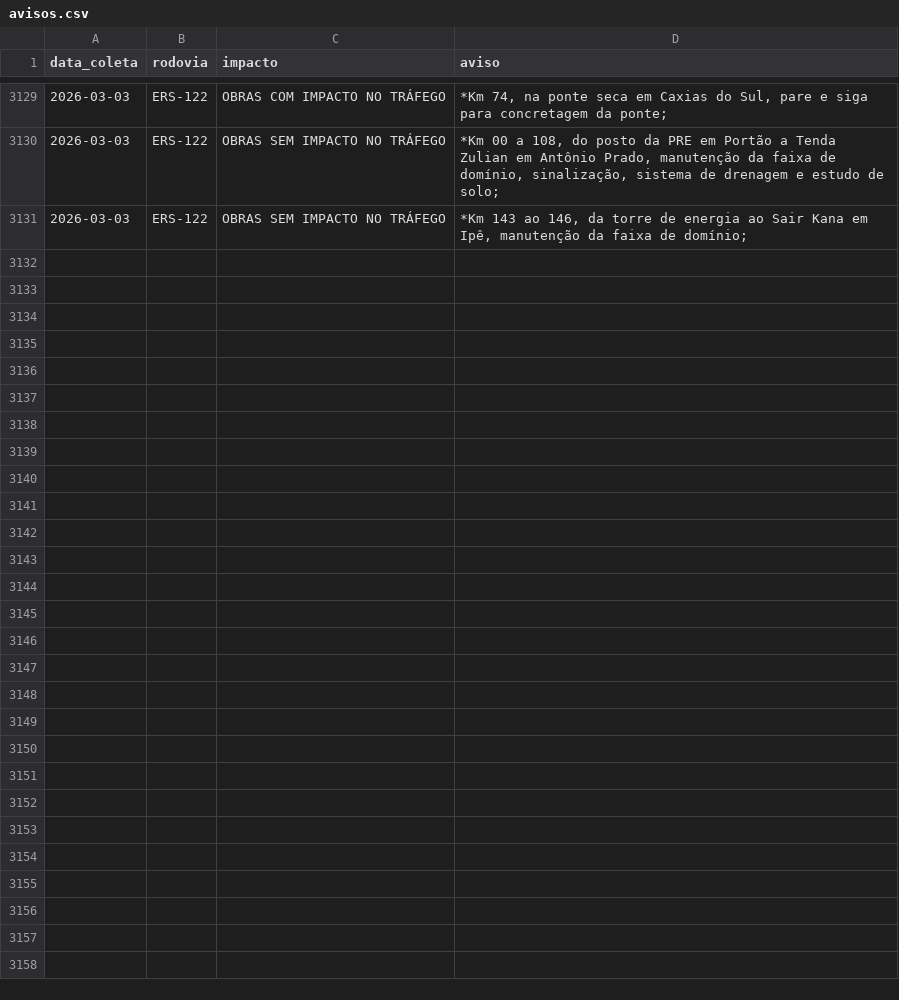
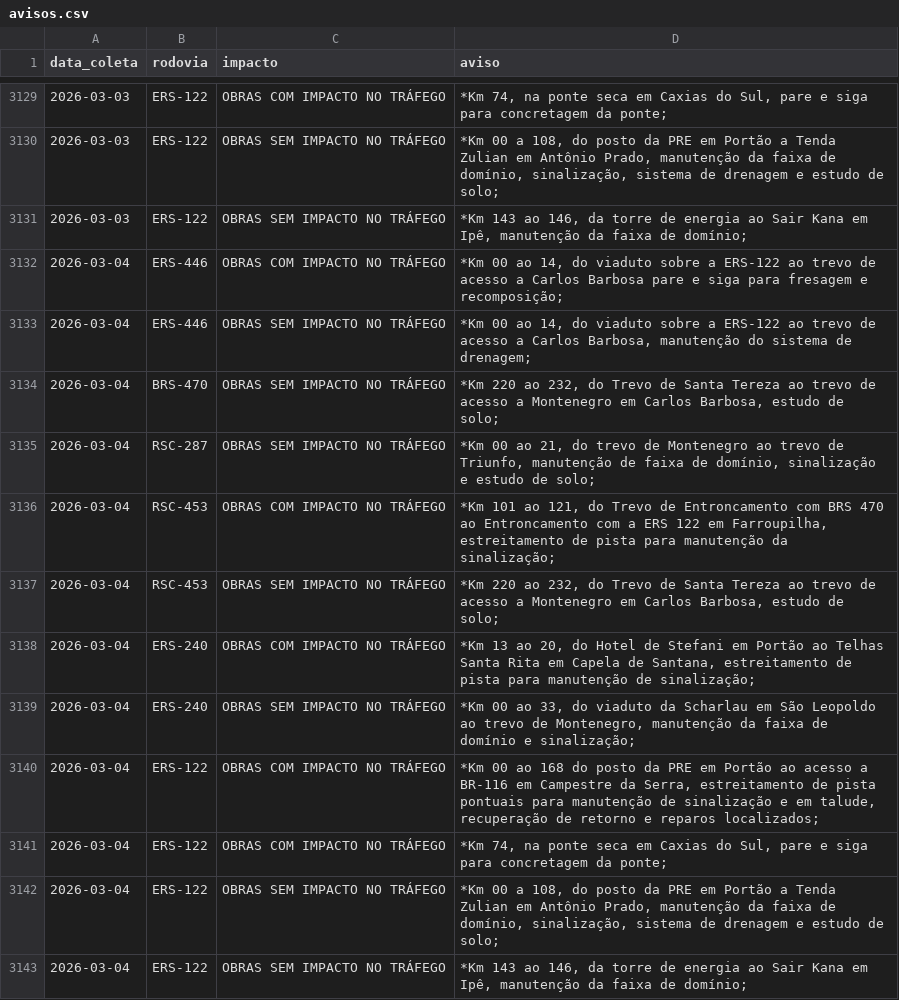
Before and after one commit to gabriel-englert/csg, a CSV file: data/avisos.csv, drawn as a sheet; only a part is shown, gaps mark what is left out.

```diff
--- a/data/avisos.csv
+++ b/data/avisos.csv
@@ -3131 +3131,13 @@ data_coleta,rodovia,impacto,aviso
 2026-03-03,ERS-122,OBRAS SEM IMPACTO NO TRÁFEGO,"*Km 143 ao 146, da torre de energia ao Sair Kana em Ipê, manutenção da faixa de domínio;"
+2026-03-04,ERS-446,OBRAS COM IMPACTO NO TRÁFEGO,"*Km 00 ao 14, do viaduto sobre a ERS-122 ao trevo de acesso a Carlos Barbosa pare e siga para fresagem e recomposição;"
+2026-03-04,ERS-446,OBRAS SEM IMPACTO NO TRÁFEGO,"*Km 00 ao 14, do viaduto sobre a ERS-122 ao trevo de acesso a Carlos Barbosa, manutenção do sistema de drenagem;"
+2026-03-04,BRS-470,OBRAS SEM IMPACTO NO TRÁFEGO,"*Km 220 ao 232, do Trevo de Santa Tereza ao trevo de acesso a Montenegro em Carlos Barbosa, estudo de solo;"
+2026-03-04,RSC-287,OBRAS SEM IMPACTO NO TRÁFEGO,"*Km 00 ao 21, do trevo de Montenegro ao trevo de Triunfo, manutenção de faixa de domínio, sinalização e estudo de solo;"
+2026-03-04,RSC-453,OBRAS COM IMPACTO NO TRÁFEGO,"*Km 101 ao 121, do Trevo de Entroncamento com BRS 470 ao Entroncamento com a ERS 122 em Farroupilha, estreitamento de pista para manutenção da sinalização;"
+2026-03-04,RSC-453,OBRAS SEM IMPACTO NO TRÁFEGO,"*Km 220 ao 232, do Trevo de Santa Tereza ao trevo de acesso a Montenegro em Carlos Barbosa, estudo de solo;"
+2026-03-04,ERS-240,OBRAS COM IMPACTO NO TRÁFEGO,"*Km 13 ao 20, do Hotel de Stefani em Portão ao Telhas Santa Rita em Capela de Santana, estreitamento de pista para manutenção de sinalização;"
+2026-03-04,ERS-240,OBRAS SEM IMPACTO NO TRÁFEGO,"*Km 00 ao 33, do viaduto da Scharlau em São Leopoldo ao trevo de Montenegro, manutenção da faixa de domínio e sinalização;"
+2026-03-04,ERS-122,OBRAS COM IMPACTO NO TRÁFEGO,"*Km 00 ao 168 do posto da PRE em Portão ao acesso a BR-116 em Campestre da Serra, estreitamento de pista pontuais para manutenção de sinalização e em talude, recuperação de retorno e reparos localizados;"
+2026-03-04,ERS-122,OBRAS COM IMPACTO NO TRÁFEGO,"*Km 74, na ponte seca em Caxias do Sul, pare e siga para concretagem da ponte;"
+2026-03-04,ERS-122,OBRAS SEM IMPACTO NO TRÁFEGO,"*Km 00 a 108, do posto da PRE em Portão a Tenda Zulian em Antônio Prado, manutenção da faixa de domínio, sinalização, sistema de drenagem e estudo de solo;"
+2026-03-04,ERS-122,OBRAS SEM IMPACTO NO TRÁFEGO,"*Km 143 ao 146, da torre de energia ao Sair Kana em Ipê, manutenção da faixa de domínio;"
```
